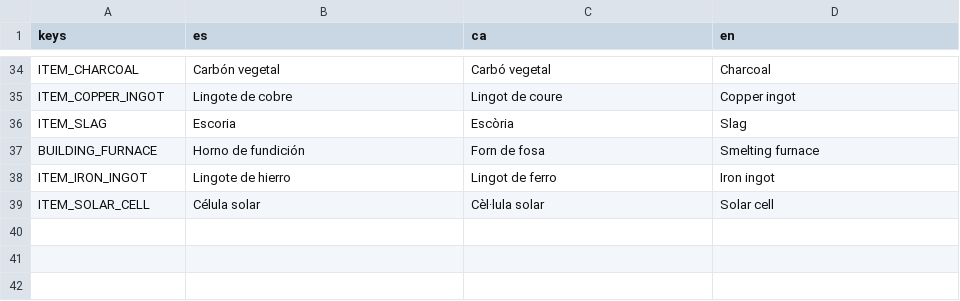
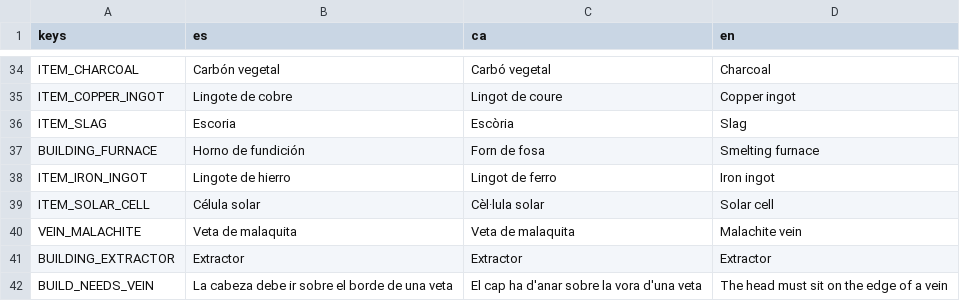
Before and after one commit to Cemiformica/formica, a CSV file: localization/translations.csv, drawn as a sheet; only a part is shown, gaps mark what is left out.

```diff
--- a/localization/translations.csv
+++ b/localization/translations.csv
@@ -39 +39,4 @@ ITEM_IRON_INGOT,Lingote de hierro,Lingot de ferro,Iron ingot
 ITEM_SOLAR_CELL,Célula solar,Cèl·lula solar,Solar cell
+VEIN_MALACHITE,Veta de malaquita,Veta de malaquita,Malachite vein
+BUILDING_EXTRACTOR,Extractor,Extractor,Extractor
+BUILD_NEEDS_VEIN,La cabeza debe ir sobre el borde de una veta,El cap ha d'anar sobre la vora d'una veta,The head must sit on the edge of a vein
```
Also changed, not shown: 51 other files.
